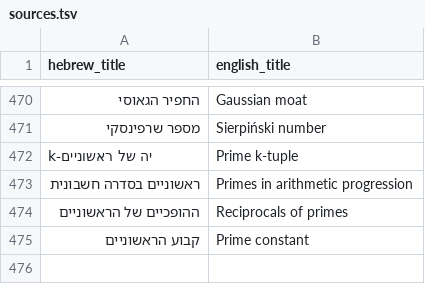
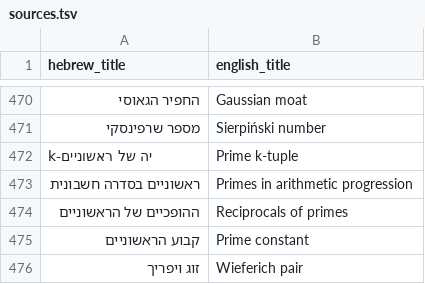
Before and after one commit to gershonavi/WIKI, a TSV file: sources.tsv, drawn as a sheet; only a part is shown, gaps mark what is left out; the diff names each change by its address in the sheet, - before the commit and + after, or states it on an @@ line.

```diff
--- a/sources.tsv
+++ b/sources.tsv
+row 476: זוג ויפריך | Wieferich pair
```
Also changed, not shown: course/units.tsv, 7 other files.
